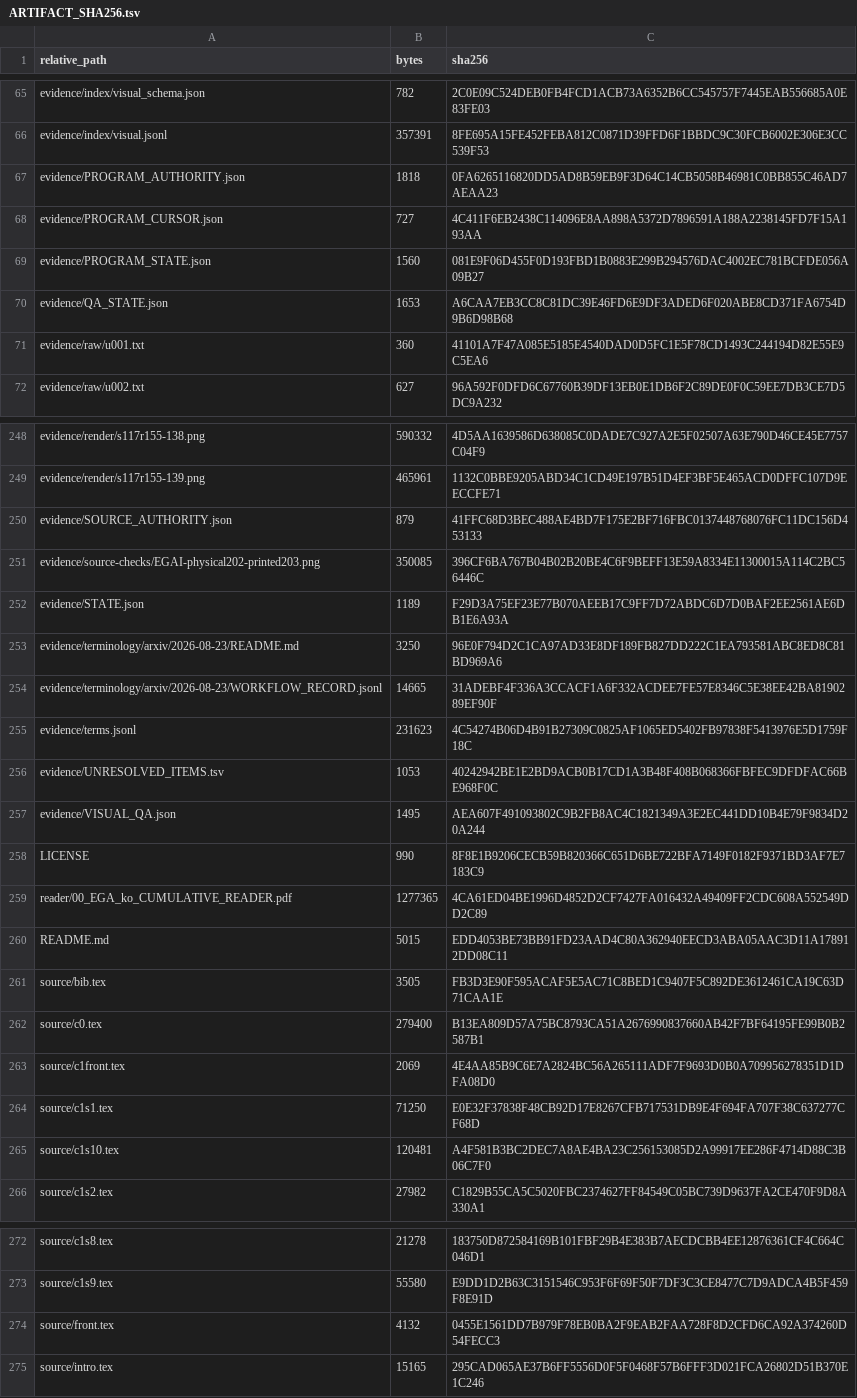
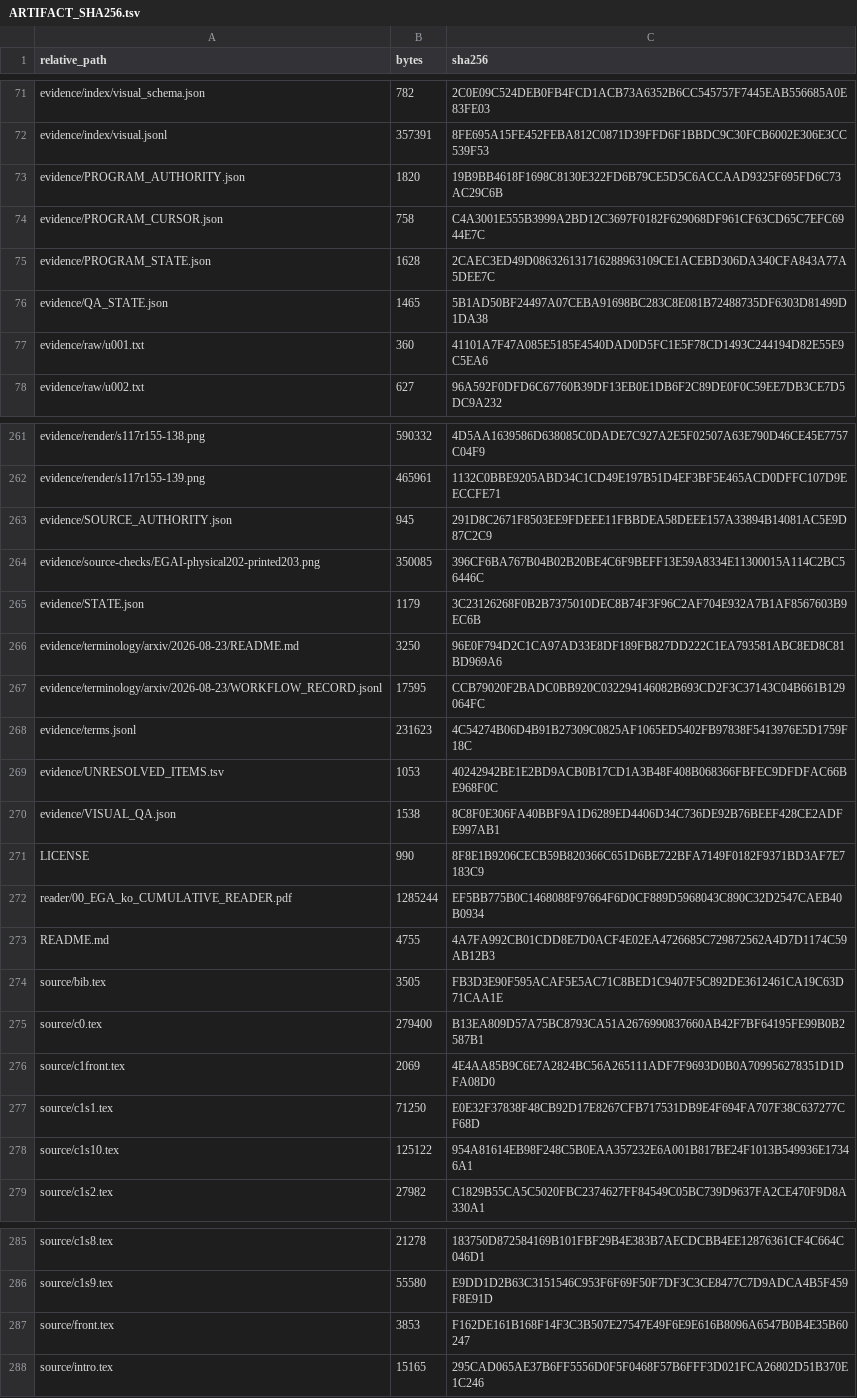
Before and after one commit to KokunoYumeto/ega-ko, a TSV file: evidence/ARTIFACT_SHA256.tsv, drawn as a sheet; only a part is shown, gaps mark what is left out; addresses are those after the commit; the diff covers the shown part only; the diff names each change by its address in the sheet, - before the commit and + after, or states it on an @@ line.

```diff
--- a/evidence/ARTIFACT_SHA256.tsv
+++ b/evidence/ARTIFACT_SHA256.tsv
-B73 (bytes): 1818
+B73 (bytes): 1820
-C73 (sha256): 0FA6265116820DD5AD8B59EB9F3D64C14CB5058B46981C0BB855C46AD7AEAA23
+C73 (sha256): 19B9BB4618F1698C8130E322FD6B79CE5D5C6ACCAAD9325F695FD6C73AC29C6B
-B74 (bytes): 727
+B74 (bytes): 758
-C74 (sha256): 4C411F6EB2438C114096E8AA898A5372D7896591A188A2238145FD7F15A193AA
+C74 (sha256): C4A3001E555B3999A2BD12C3697F0182F629068DF961CF63CD65C7EFC6944E7C
-B75 (bytes): 1560
+B75 (bytes): 1628
-C75 (sha256): 081E9F06D455F0D193FBD1B0883E299B294576DAC4002EC781BCFDE056A09B27
+C75 (sha256): 2CAEC3ED49D086326131716288963109CE1ACEBD306DA340CFA843A77A5DEE7C
-B76 (bytes): 1653
+B76 (bytes): 1465
-C76 (sha256): A6CAA7EB3CC8C81DC39E46FD6E9DF3ADED6F020ABE8CD371FA6754D9B6D98B68
+C76 (sha256): 5B1AD50BF24497A07CEBA91698BC283C8E081B72488735DF6303D81499D1DA38
-B263 (bytes): 879
+B263 (bytes): 945
-C263 (sha256): 41FFC68D3BEC488AE4BD7F175E2BF716FBC0137448768076FC11DC156D453133
+C263 (sha256): 291D8C2671F8503EE9FDEEE11FBBDEA58DEEE157A33894B14081AC5E9D87C2C9
-B265 (bytes): 1189
+B265 (bytes): 1179
-C265 (sha256): F29D3A75EF23E77B070AEEB17C9FF7D72ABDC6D7D0BAF2EE2561AE6DB1E6A93A
+C265 (sha256): 3C23126268F0B2B7375010DEC8B74F3F96C2AF704E932A7B1AF8567603B9EC6B
-B267 (bytes): 14665
+B267 (bytes): 17595
-C267 (sha256): 31ADEBF4F336A3CCACF1A6F332ACDEE7FE57E8346C5E38EE42BA8190289EF90F
+C267 (sha256): CCB79020F2BADC0BB920C032294146082B693CD2F3C37143C04B661B129064FC
-B270 (bytes): 1495
+B270 (bytes): 1538
-C270 (sha256): AEA607F491093802C9B2FB8AC4C1821349A3E2EC441DD10B4E79F9834D20A244
+C270 (sha256): 8C8F0E306FA40BBF9A1D6289ED4406D34C736DE92B76BEEF428CE2ADFE997AB1
-B272 (bytes): 1277365
+B272 (bytes): 1285244
-C272 (sha256): 4CA61ED04BE1996D4852D2CF7427FA016432A49409FF2CDC608A552549DD2C89
+C272 (sha256): EF5BB775B0C1468088F97664F6D0CF889D5968043C890C32D2547CAEB40B0934
-B273 (bytes): 5015
+B273 (bytes): 4755
-C273 (sha256): EDD4053BE73BB91FD23AAD4C80A362940EECD3ABA05AAC3D11A178912DD08C11
+C273 (sha256): 4A7FA992CB01CDD8E7D0ACF4E02EA4726685C729872562A4D7D1174C59AB12B3
-B278 (bytes): 120481
+B278 (bytes): 125122
-C278 (sha256): A4F581B3BC2DEC7A8AE4BA23C256153085D2A99917EE286F4714D88C3B06C7F0
+C278 (sha256): 954A81614EB98F248C5B0EAA357232E6A001B817BE24F1013B549936E17346A1
-B287 (bytes): 4132
+B287 (bytes): 3853
-C287 (sha256): 0455E1561DD7B979F78EB0BA2F9EAB2FAA728F8D2CFD6CA92A374260D54FECC3
+C287 (sha256): F162DE161B168F14F3C3B507E27547E49F6E9E616B8096A6547B0B4E35B60247
```
Also changed, not shown: 13 added rows and 19 edited cells elsewhere in this file, 53 other files.
